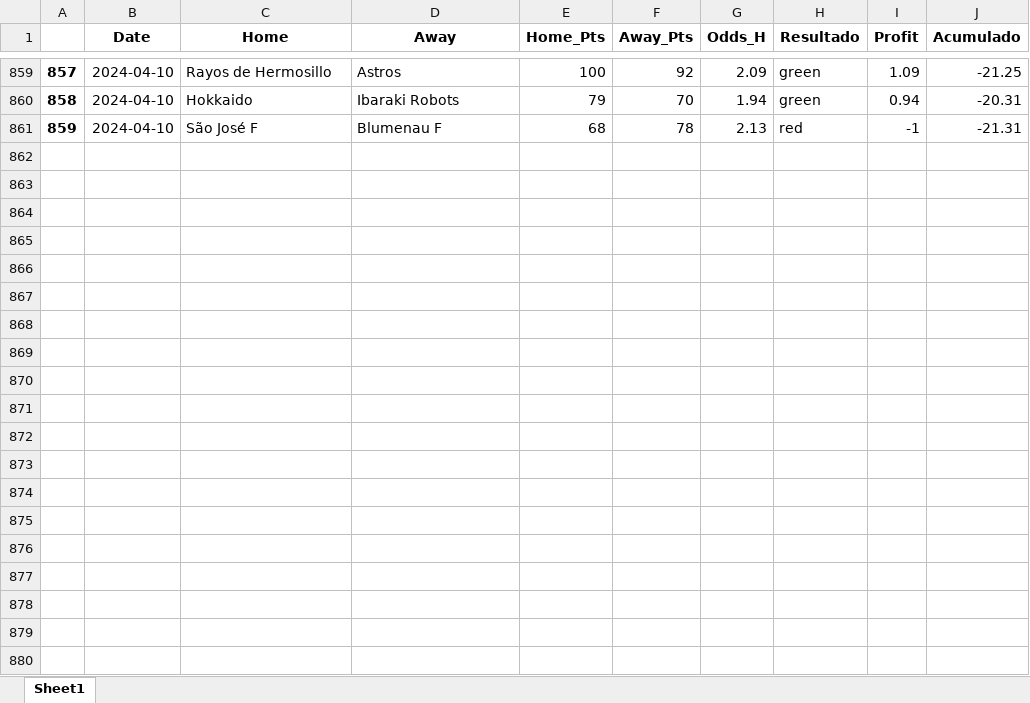
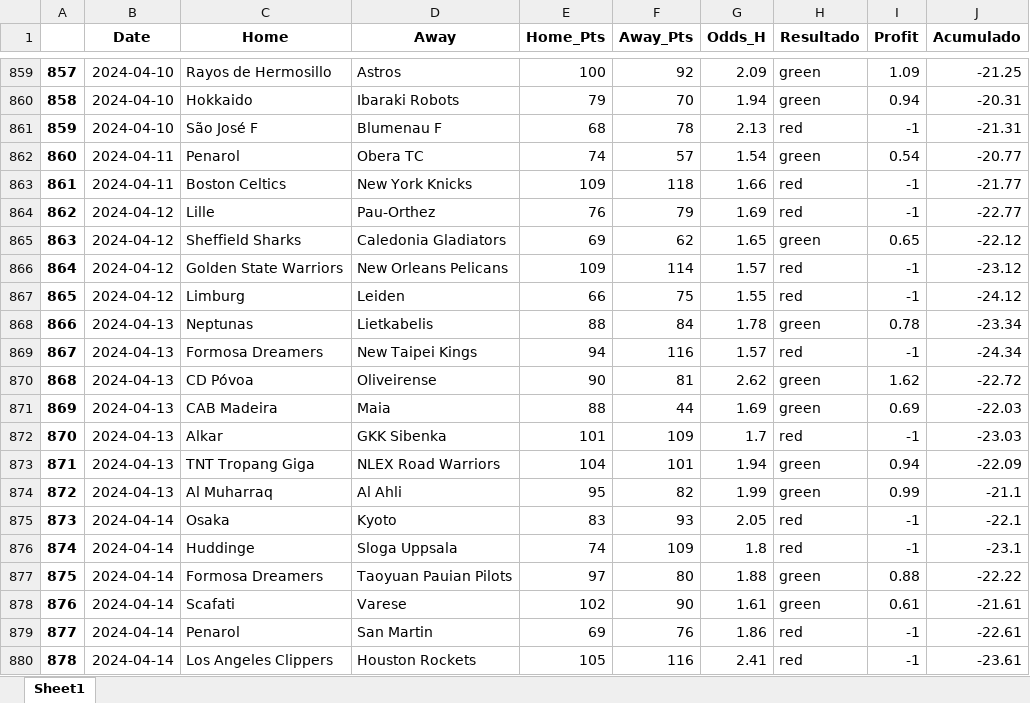
Before and after one commit to johnn1sbo3s/basketball_models, an Excel workbook: acp_metodos/excel_files/back_home_v3.xlsx, sheet Sheet1, drawn as a sheet; only a part is shown, gaps mark what is left out; values as stored, in another font and other column widths than the file's, no borders; the diff covers the shown part only; the diff names each change by its address in the sheet, - before the commit and + after, or states it on an @@ line.

```diff
--- a/acp_metodos/excel_files/back_home_v3.xlsx (sheet Sheet1)
+++ b/acp_metodos/excel_files/back_home_v3.xlsx (sheet Sheet1)
+row 862: 860 | 2024-04-11 | Penarol | Obera TC | 74 | 57 | 1.54 | green | 0.54 | -20.77
+row 863: 861 | 2024-04-11 | Boston Celtics | New York Knicks | 109 | 118 | 1.66 | red | -1 | -21.77
+row 864: 862 | 2024-04-12 | Lille | Pau-Orthez | 76 | 79 | 1.69 | red | -1 | -22.77
+row 865: 863 | 2024-04-12 | Sheffield Sharks | Caledonia Gladiators | 69 | 62 | 1.65 | green | 0.65 | -22.12
+row 866: 864 | 2024-04-12 | Golden State Warriors | New Orleans Pelicans | 109 | 114 | 1.57 | red | -1 | -23.12
+row 867: 865 | 2024-04-12 | Limburg | Leiden | 66 | 75 | 1.55 | red | -1 | -24.12
+row 868: 866 | 2024-04-13 | Neptunas | Lietkabelis | 88 | 84 | 1.78 | green | 0.78 | -23.34
+row 869: 867 | 2024-04-13 | Formosa Dreamers | New Taipei Kings | 94 | 116 | 1.57 | red | -1 | -24.34
+row 870: 868 | 2024-04-13 | CD Póvoa | Oliveirense | 90 | 81 | 2.62 | green | 1.62 | -22.72
+row 871: 869 | 2024-04-13 | CAB Madeira | Maia | 88 | 44 | 1.69 | green | 0.69 | -22.03
+row 872: 870 | 2024-04-13 | Alkar | GKK Sibenka | 101 | 109 | 1.7 | red | -1 | -23.03
+row 873: 871 | 2024-04-13 | TNT Tropang Giga | NLEX Road Warriors | 104 | 101 | 1.94 | green | 0.94 | -22.09
+row 874: 872 | 2024-04-13 | Al Muharraq | Al Ahli | 95 | 82 | 1.99 | green | 0.99 | -21.1
+row 875: 873 | 2024-04-14 | Osaka | Kyoto | 83 | 93 | 2.05 | red | -1 | -22.1
+row 876: 874 | 2024-04-14 | Huddinge | Sloga Uppsala | 74 | 109 | 1.8 | red | -1 | -23.1
+row 877: 875 | 2024-04-14 | Formosa Dreamers | Taoyuan Pauian Pilots | 97 | 80 | 1.88 | green | 0.88 | -22.22
+row 878: 876 | 2024-04-14 | Scafati | Varese | 102 | 90 | 1.61 | green | 0.61 | -21.61
+row 879: 877 | 2024-04-14 | Penarol | San Martin | 69 | 76 | 1.86 | red | -1 | -22.61
+row 880: 878 | 2024-04-14 | Los Angeles Clippers | Houston Rockets | 105 | 116 | 2.41 | red | -1 | -23.61
```
Also changed, not shown: 16 added rows elsewhere in this sheet, acp_metodos/excel_files/over_v0.xlsx, 3 other files.
